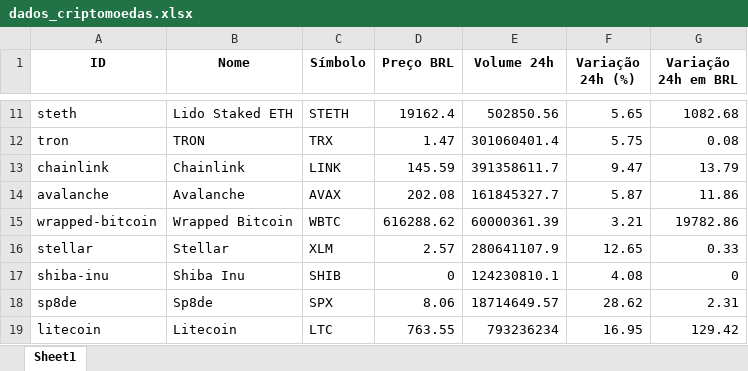
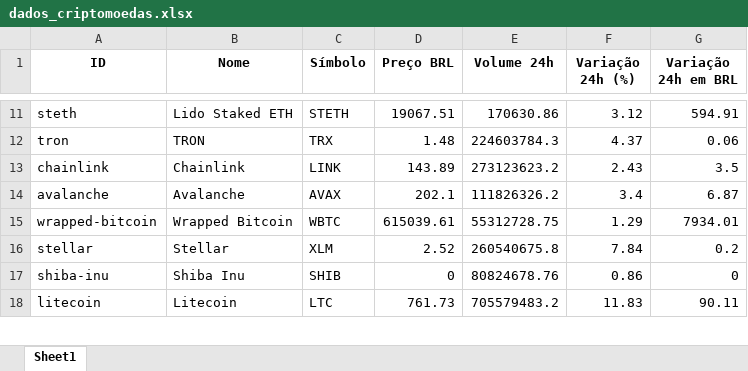
Before and after one commit to pietro-bontempi-dev/coincap-api-crypto-analysis, an Excel workbook: dados_criptomoedas.xlsx, sheet Sheet1, drawn as a sheet; only a part is shown, gaps mark what is left out; values as stored, in another font and other column widths than the file's, no borders; removed rows and columns are numbered as before the commit, all else as after; the diff covers the shown part only; the diff names each change by its address in the sheet, - before the commit and + after, or states it on an @@ line.

```diff
--- a/dados_criptomoedas.xlsx (sheet Sheet1)
+++ b/dados_criptomoedas.xlsx (sheet Sheet1)
-D11 (Preço BRL): 19162.4
+D11 (Preço BRL): 19067.51
-E11 (Volume 24h): 502850.56
+E11 (Volume 24h): 170630.86
-F11 (Variação 24h (%)): 5.65
+F11 (Variação 24h (%)): 3.12
-G11 (Variação 24h em BRL): 1082.68
+G11 (Variação 24h em BRL): 594.91
-D12 (Preço BRL): 1.47
+D12 (Preço BRL): 1.48
-E12 (Volume 24h): 301060401.4
+E12 (Volume 24h): 224603784.3
-F12 (Variação 24h (%)): 5.75
+F12 (Variação 24h (%)): 4.37
-G12 (Variação 24h em BRL): 0.08
+G12 (Variação 24h em BRL): 0.06
-D13 (Preço BRL): 145.59
+D13 (Preço BRL): 143.89
-E13 (Volume 24h): 391358611.7
+E13 (Volume 24h): 273123623.2
-F13 (Variação 24h (%)): 9.47
+F13 (Variação 24h (%)): 2.43
-G13 (Variação 24h em BRL): 13.79
+G13 (Variação 24h em BRL): 3.5
-D14 (Preço BRL): 202.08
+D14 (Preço BRL): 202.1
-E14 (Volume 24h): 161845327.7
+E14 (Volume 24h): 111826326.2
-F14 (Variação 24h (%)): 5.87
+F14 (Variação 24h (%)): 3.4
-G14 (Variação 24h em BRL): 11.86
+G14 (Variação 24h em BRL): 6.87
-D15 (Preço BRL): 616288.62
+D15 (Preço BRL): 615039.61
-E15 (Volume 24h): 60000361.39
+E15 (Volume 24h): 55312728.75
-F15 (Variação 24h (%)): 3.21
+F15 (Variação 24h (%)): 1.29
-G15 (Variação 24h em BRL): 19782.86
+G15 (Variação 24h em BRL): 7934.01
-D16 (Preço BRL): 2.57
+D16 (Preço BRL): 2.52
-E16 (Volume 24h): 280641107.9
+E16 (Volume 24h): 260540675.8
-F16 (Variação 24h (%)): 12.65
+F16 (Variação 24h (%)): 7.84
-G16 (Variação 24h em BRL): 0.33
+G16 (Variação 24h em BRL): 0.2
-E17 (Volume 24h): 124230810.1
+E17 (Volume 24h): 80824678.76
-F17 (Variação 24h (%)): 4.08
+F17 (Variação 24h (%)): 0.86
-row 18: sp8de | Sp8de | SPX | 8.06 | 18714649.57 | 28.62 | 2.31
-D18 (Preço BRL): 763.55
+D18 (Preço BRL): 761.73
-E18 (Volume 24h): 793236234
+E18 (Volume 24h): 705579483.2
-F18 (Variação 24h (%)): 16.95
+F18 (Variação 24h (%)): 11.83
-G18 (Variação 24h em BRL): 129.42
+G18 (Variação 24h em BRL): 90.11
```
Also changed, not shown: 17 added rows, 16 removed rows and 274 edited cells elsewhere in this sheet, dados_mercado.xlsx, 7 other files.
